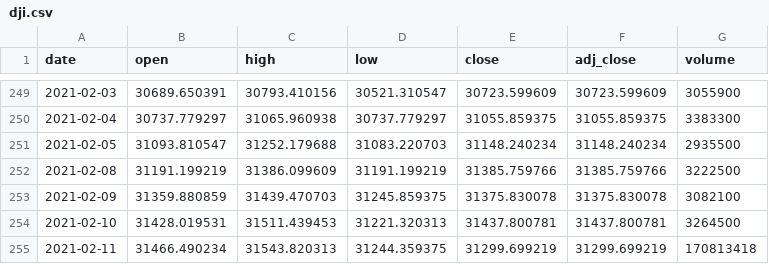
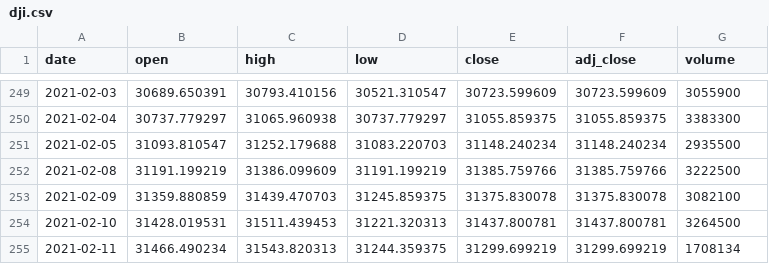
Before and after one commit to ikikika/attempts, a CSV file: server/data/dji.csv, drawn as a sheet; only a part is shown, gaps mark what is left out.

```diff
--- a/server/data/dji.csv
+++ b/server/data/dji.csv
@@ -254,2 +254,2 @@ date,open,high,low,close,adj_close,volume
 2021-02-10,31428.019531,31511.439453,31221.320313,31437.800781,31437.800781,3264500
-2021-02-11,31466.490234,31543.820313,31244.359375,31299.699219,31299.699219,170813418
+2021-02-11,31466.490234,31543.820313,31244.359375,31299.699219,31299.699219,1708134
```
Also changed, not shown: 3 other files.
